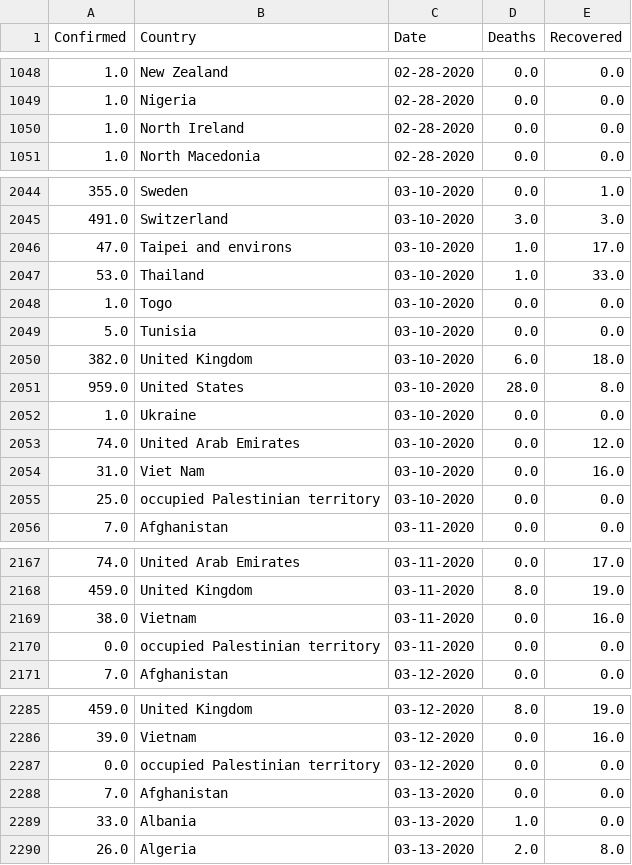
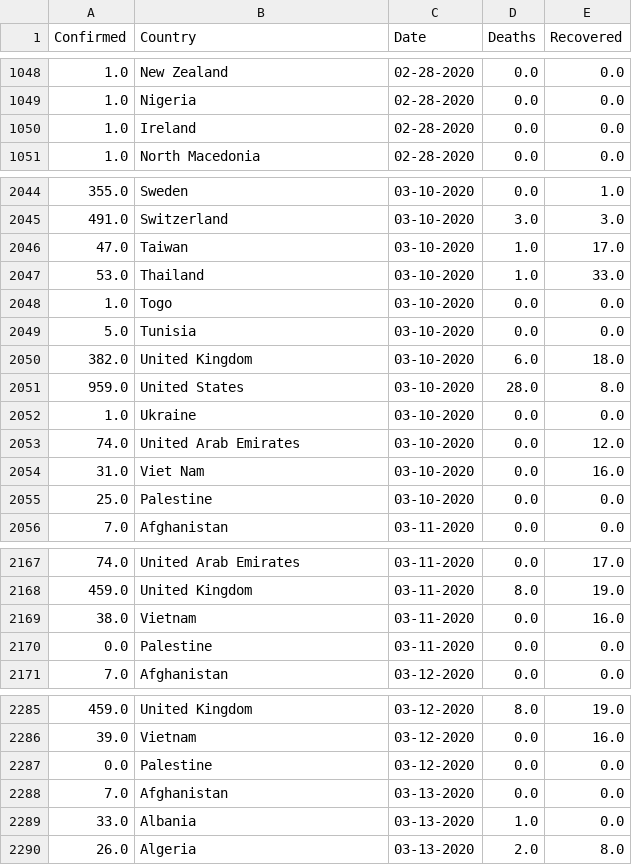
Before and after one commit to Jimmeeee/idv-project, a CSV file: data/cleaned_reports/data.csv, drawn as a sheet; only a part is shown, gaps mark what is left out; the diff covers the shown part only.

```diff
--- a/data/cleaned_reports/data.csv
+++ b/data/cleaned_reports/data.csv
@@ -1049,3 +1049,3 @@ Confirmed,Country,Date,Deaths,Recovered
 1.0,Nigeria,02-28-2020,0.0,0.0
-1.0,North Ireland,02-28-2020,0.0,0.0
+1.0,Ireland,02-28-2020,0.0,0.0
 1.0,North Macedonia,02-28-2020,0.0,0.0
@@ -2045,3 +2045,3 @@ Confirmed,Country,Date,Deaths,Recovered
 491.0,Switzerland,03-10-2020,3.0,3.0
-47.0,Taipei and environs,03-10-2020,1.0,17.0
+47.0,Taiwan,03-10-2020,1.0,17.0
 53.0,Thailand,03-10-2020,1.0,33.0
@@ -2054,3 +2054,3 @@ Confirmed,Country,Date,Deaths,Recovered
 31.0,Viet Nam,03-10-2020,0.0,16.0
-25.0,occupied Palestinian territory,03-10-2020,0.0,0.0
+25.0,Palestine,03-10-2020,0.0,0.0
 7.0,Afghanistan,03-11-2020,0.0,0.0
@@ -2169,3 +2169,3 @@ Confirmed,Country,Date,Deaths,Recovered
 38.0,Vietnam,03-11-2020,0.0,16.0
-0.0,occupied Palestinian territory,03-11-2020,0.0,0.0
+0.0,Palestine,03-11-2020,0.0,0.0
 7.0,Afghanistan,03-12-2020,0.0,0.0
@@ -2286,3 +2286,3 @@ Confirmed,Country,Date,Deaths,Recovered
 39.0,Vietnam,03-12-2020,0.0,16.0
-0.0,occupied Palestinian territory,03-12-2020,0.0,0.0
+0.0,Palestine,03-12-2020,0.0,0.0
 7.0,Afghanistan,03-13-2020,0.0,0.0
```
Also changed, not shown: 4 edited cells elsewhere in this file, 7 other files.
